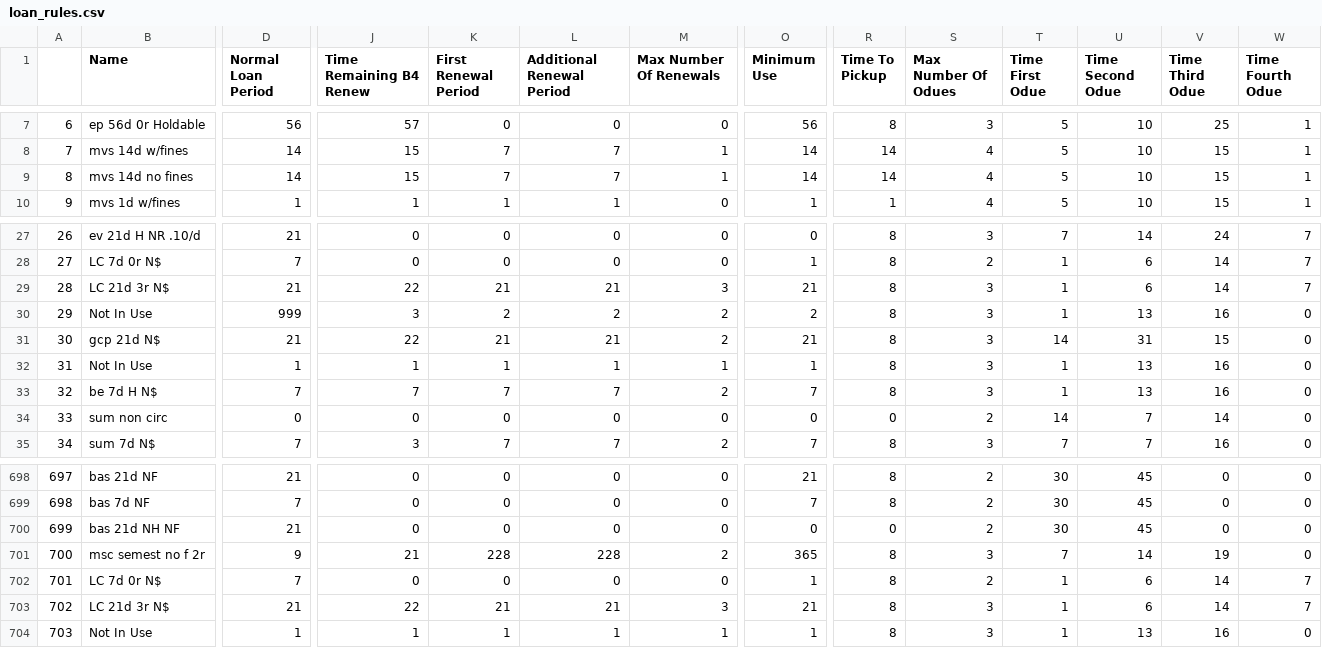
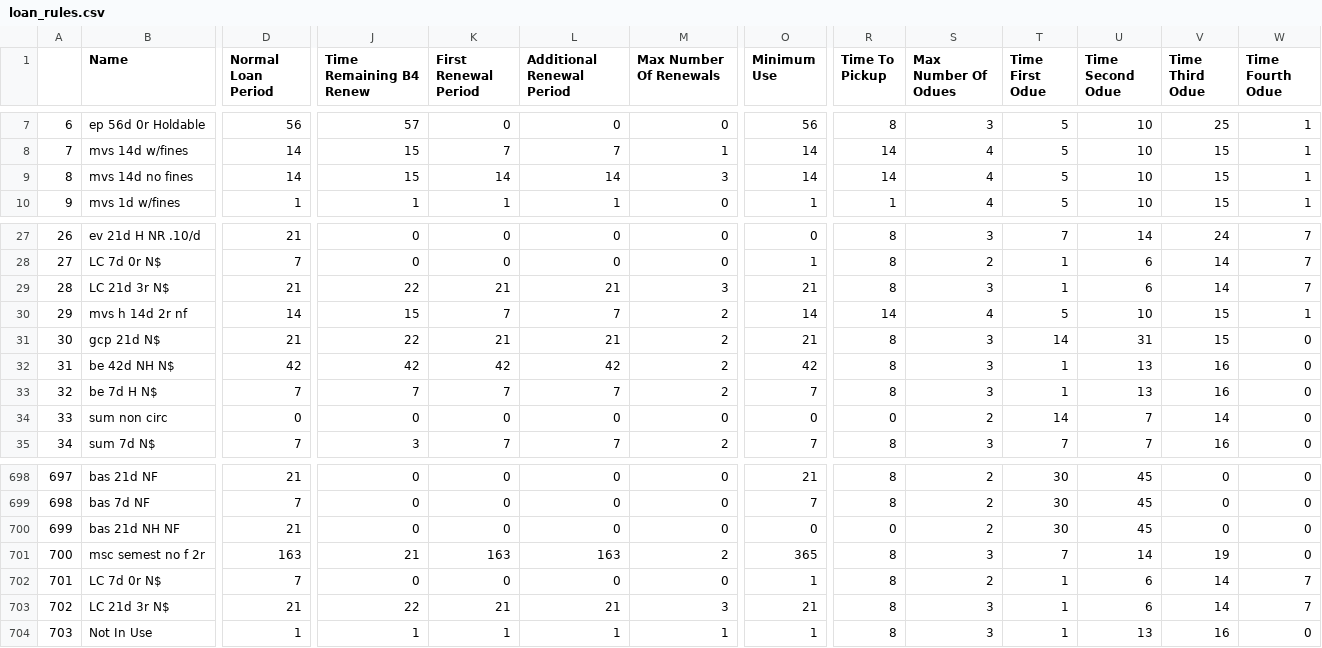
Before and after one commit to MarmotLibraryNetwork/sierraloanrules, a CSV file: loan_rules.csv, drawn as a sheet; only a part is shown, gaps mark what is left out; the diff covers the shown part only; the diff names each change by its address in the sheet, - before the commit and + after, or states it on an @@ line.

```diff
--- a/loan_rules.csv
+++ b/loan_rules.csv
-K9 (First Renewal Period): 7
+K9 (First Renewal Period): 14
-L9 (Additional Renewal Period): 7
+L9 (Additional Renewal Period): 14
-M9 (Max Number Of Renewals): 1
+M9 (Max Number Of Renewals): 3
-B30 (Name): Not In Use
+B30 (Name): mvs h 14d 2r nf
-D30 (Normal Loan Period): 999
+D30 (Normal Loan Period): 14
-J30 (Time Remaining B4 Renew): 3
+J30 (Time Remaining B4 Renew): 15
-K30 (First Renewal Period): 2
+K30 (First Renewal Period): 7
-L30 (Additional Renewal Period): 2
+L30 (Additional Renewal Period): 7
-O30 (Minimum Use): 2
+O30 (Minimum Use): 14
-R30 (Time To Pickup): 8
+R30 (Time To Pickup): 14
-S30 (Max Number Of Odues): 3
+S30 (Max Number Of Odues): 4
-T30 (Time First Odue): 1
+T30 (Time First Odue): 5
-U30 (Time Second Odue): 13
+U30 (Time Second Odue): 10
-V30 (Time Third Odue): 16
+V30 (Time Third Odue): 15
-W30 (Time Fourth Odue): 0
+W30 (Time Fourth Odue): 1
-B32 (Name): Not In Use
+B32 (Name): be 42d NH N$
-D32 (Normal Loan Period): 1
+D32 (Normal Loan Period): 42
-J32 (Time Remaining B4 Renew): 1
+J32 (Time Remaining B4 Renew): 42
-K32 (First Renewal Period): 1
+K32 (First Renewal Period): 42
-L32 (Additional Renewal Period): 1
+L32 (Additional Renewal Period): 42
-M32 (Max Number Of Renewals): 1
+M32 (Max Number Of Renewals): 2
-O32 (Minimum Use): 1
+O32 (Minimum Use): 42
-D701 (Normal Loan Period): 9
+D701 (Normal Loan Period): 163
-K701 (First Renewal Period): 228
+K701 (First Renewal Period): 163
-L701 (Additional Renewal Period): 228
+L701 (Additional Renewal Period): 163
```
Also changed, not shown: 17 edited cells elsewhere in this file, flatirons/fl_loan_rules.csv, flatirons/fl_lrdt.csv, 1 other file.
